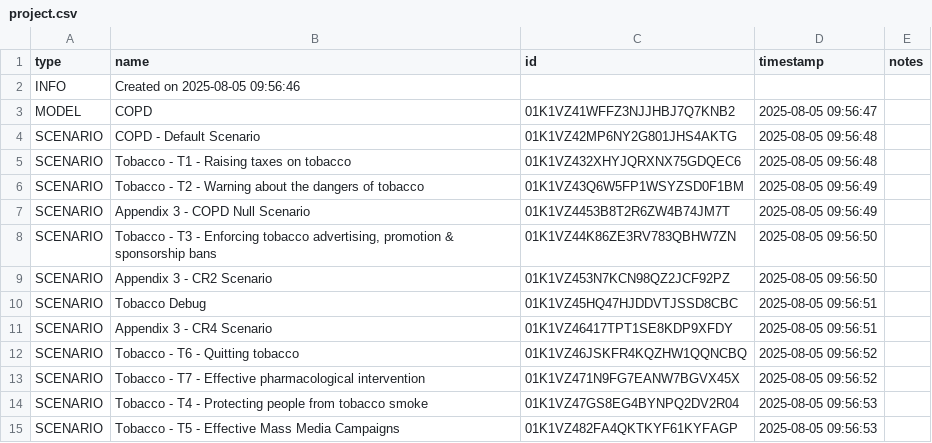
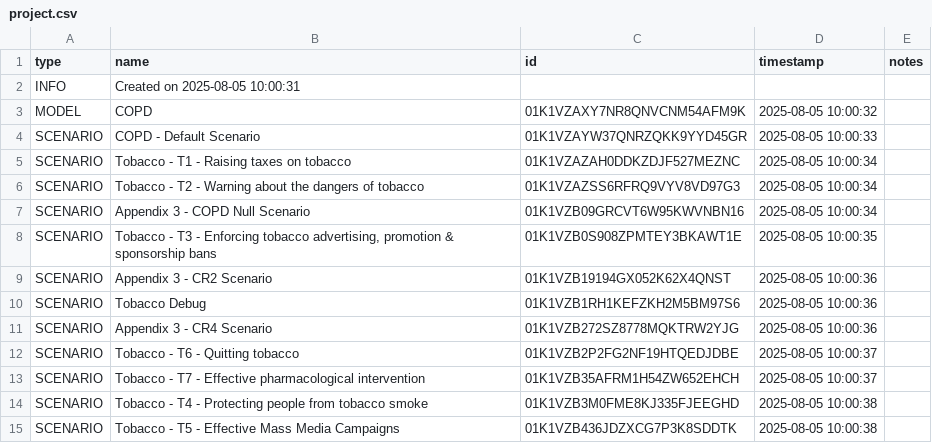
Before and after one commit to ForecastHealth/ncd-chronic-respiratory-disease-copd, a CSV file: project.csv, drawn as a sheet.

Commit message:
New build

```diff
--- a/project.csv
+++ b/project.csv
@@ -1,15 +1,15 @@
 type,name,id,timestamp,notes
-INFO,Created on 2025-08-05 09:56:46,,,
-MODEL,COPD,01K1VZ41WFFZ3NJJHBJ7Q7KNB2,2025-08-05 09:56:47,
-SCENARIO,COPD - Default Scenario,01K1VZ42MP6NY2G801JHS4AKTG,2025-08-05 09:56:48,
-SCENARIO,Tobacco - T1 - Raising taxes on tobacco,01K1VZ432XHYJQRXNX75GDQEC6,2025-08-05 09:56:48,
-SCENARIO,Tobacco - T2 - Warning about the dangers of tobacco,01K1VZ43Q6W5FP1WSYZSD0F1BM,2025-08-05 09:56:49,
-SCENARIO,Appendix 3 - COPD Null Scenario,01K1VZ4453B8T2R6ZW4B74JM7T,2025-08-05 09:56:49,
-SCENARIO,"Tobacco - T3 - Enforcing tobacco advertising, promotion & sponsorship bans",01K1VZ44K86ZE3RV783QBHW7ZN,2025-08-05 09:56:50,
-SCENARIO,Appendix 3 - CR2 Scenario,01K1VZ453N7KCN98QZ2JCF92PZ,2025-08-05 09:56:50,
-SCENARIO,Tobacco Debug,01K1VZ45HQ47HJDDVTJSSD8CBC,2025-08-05 09:56:51,
-SCENARIO,Appendix 3 - CR4 Scenario,01K1VZ46417TPT1SE8KDP9XFDY,2025-08-05 09:56:51,
-SCENARIO,Tobacco - T6 - Quitting tobacco,01K1VZ46JSKFR4KQZHW1QQNCBQ,2025-08-05 09:56:52,
-SCENARIO,Tobacco - T7 - Effective pharmacological intervention,01K1VZ471N9FG7EANW7BGVX45X,2025-08-05 09:56:52,
-SCENARIO,Tobacco - T4 - Protecting people from tobacco smoke,01K1VZ47GS8EG4BYNPQ2DV2R04,2025-08-05 09:56:53,
-SCENARIO,Tobacco - T5 - Effective Mass Media Campaigns,01K1VZ482FA4QKTKYF61KYFAGP,2025-08-05 09:56:53,
+INFO,Created on 2025-08-05 10:00:31,,,
+MODEL,COPD,01K1VZAXY7NR8QNVCNM54AFM9K,2025-08-05 10:00:32,
+SCENARIO,COPD - Default Scenario,01K1VZAYW37QNRZQKK9YYD45GR,2025-08-05 10:00:33,
+SCENARIO,Tobacco - T1 - Raising taxes on tobacco,01K1VZAZAH0DDKZDJF527MEZNC,2025-08-05 10:00:34,
+SCENARIO,Tobacco - T2 - Warning about the dangers of tobacco,01K1VZAZSS6RFRQ9VYV8VD97G3,2025-08-05 10:00:34,
+SCENARIO,Appendix 3 - COPD Null Scenario,01K1VZB09GRCVT6W95KWVNBN16,2025-08-05 10:00:34,
+SCENARIO,"Tobacco - T3 - Enforcing tobacco advertising, promotion & sponsorship bans",01K1VZB0S908ZPMTEY3BKAWT1E,2025-08-05 10:00:35,
+SCENARIO,Appendix 3 - CR2 Scenario,01K1VZB19194GX052K62X4QNST,2025-08-05 10:00:36,
+SCENARIO,Tobacco Debug,01K1VZB1RH1KEFZKH2M5BM97S6,2025-08-05 10:00:36,
+SCENARIO,Appendix 3 - CR4 Scenario,01K1VZB272SZ8778MQKTRW2YJG,2025-08-05 10:00:36,
+SCENARIO,Tobacco - T6 - Quitting tobacco,01K1VZB2P2FG2NF19HTQEDJDBE,2025-08-05 10:00:37,
+SCENARIO,Tobacco - T7 - Effective pharmacological intervention,01K1VZB35AFRM1H54ZW652EHCH,2025-08-05 10:00:37,
+SCENARIO,Tobacco - T4 - Protecting people from tobacco smoke,01K1VZB3M0FME8KJ335FJEEGHD,2025-08-05 10:00:38,
+SCENARIO,Tobacco - T5 - Effective Mass Media Campaigns,01K1VZB436JDZXCG7P3K8SDDTK,2025-08-05 10:00:38,
```
